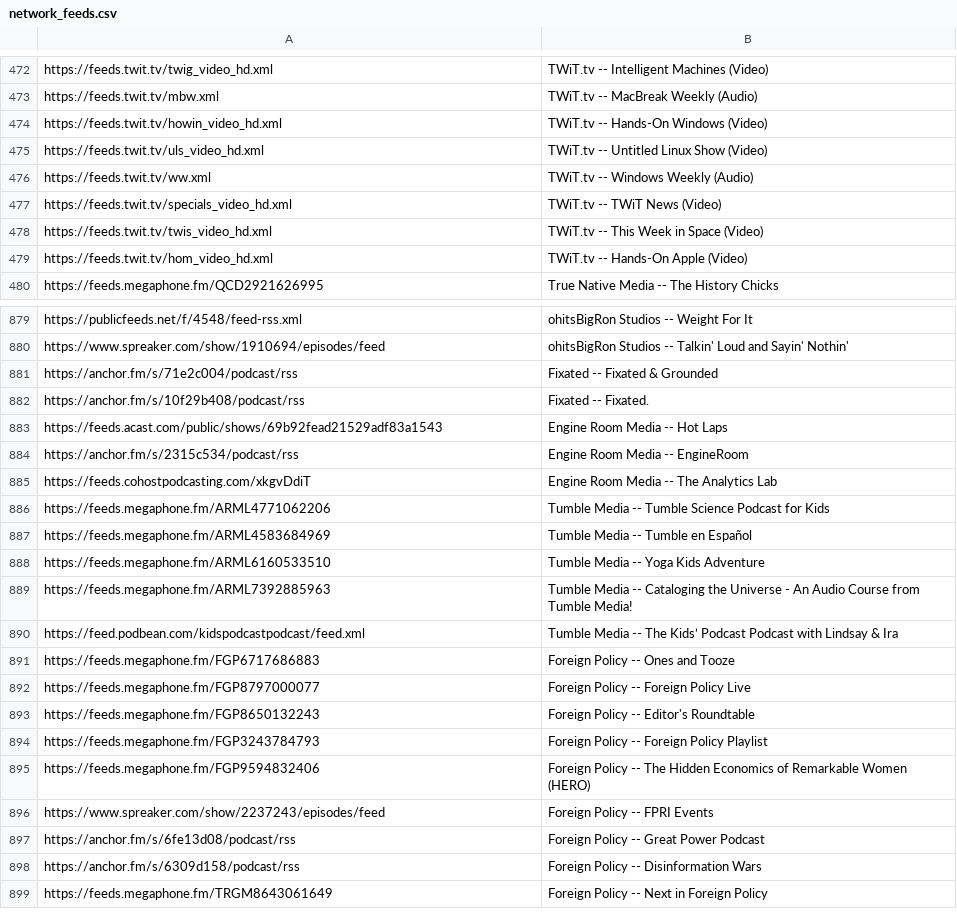
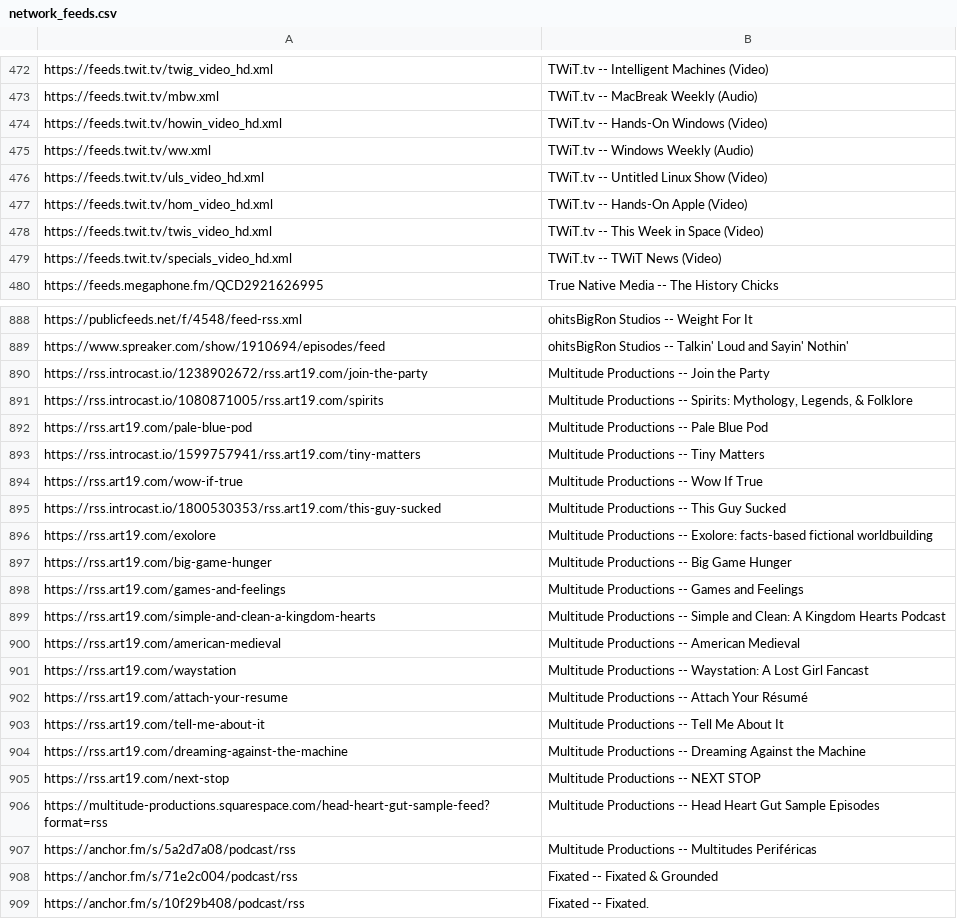
Before and after one commit to perlstein/abunchofcoconuts, a CSV file: data/network_feeds.csv, drawn as a sheet; only a part is shown, gaps mark what is left out; the shorter side is filled out with more unchanged rows; the diff covers the shown part only.

```diff
--- a/data/network_feeds.csv
+++ b/data/network_feeds.csv
@@ -474,7 +474,7 @@ https://feeds.twit.tv/mbw.xml,TWiT.tv -- MacBreak Weekly (Audio)
 https://feeds.twit.tv/howin_video_hd.xml,TWiT.tv -- Hands-On Windows (Video)
+https://feeds.twit.tv/ww.xml,TWiT.tv -- Windows Weekly (Audio)
 https://feeds.twit.tv/uls_video_hd.xml,TWiT.tv -- Untitled Linux Show (Video)
-https://feeds.twit.tv/ww.xml,TWiT.tv -- Windows Weekly (Audio)
+https://feeds.twit.tv/hom_video_hd.xml,TWiT.tv -- Hands-On Apple (Video)
+https://feeds.twit.tv/twis_video_hd.xml,TWiT.tv -- This Week in Space (Video)
 https://feeds.twit.tv/specials_video_hd.xml,TWiT.tv -- TWiT News (Video)
-https://feeds.twit.tv/twis_video_hd.xml,TWiT.tv -- This Week in Space (Video)
-https://feeds.twit.tv/hom_video_hd.xml,TWiT.tv -- Hands-On Apple (Video)
 https://feeds.megaphone.fm/QCD2921626995,True Native Media -- The History Chicks
@@ -880,2 +889,20 @@ https://publicfeeds.net/f/4548/feed-rss.xml,ohitsBigRon Studios -- Weight For It
 https://www.spreaker.com/show/1910694/episodes/feed,ohitsBigRon Studios -- Talkin' Loud and Sayin' Nothin'
+https://rss.introcast.io/1238902672/rss.art19.com/join-the-party,Multitude Productions -- Join the Party
+https://rss.introcast.io/1080871005/rss.art19.com/spirits,"Multitude Productions -- Spirits: Mythology, Legends, & Folklore"
+https://rss.art19.com/pale-blue-pod,Multitude Productions -- Pale Blue Pod
+https://rss.introcast.io/1599757941/rss.art19.com/tiny-matters,Multitude Productions -- Tiny Matters
+https://rss.art19.com/wow-if-true,Multitude Productions -- Wow If True
+https://rss.introcast.io/1800530353/rss.art19.com/this-guy-sucked,Multitude Productions -- This Guy Sucked
+https://rss.art19.com/exolore,Multitude Productions -- Exolore: facts-based fictional worldbuilding
+https://rss.art19.com/big-game-hunger,Multitude Productions -- Big Game Hunger
+https://rss.art19.com/games-and-feelings,Multitude Productions -- Games and Feelings
+https://rss.art19.com/simple-and-clean-a-kingdom-hearts,Multitude Productions -- Simple and Clean: A Kingdom Hearts Podcast
+https://rss.art19.com/american-medieval,Multitude Productions -- American Medieval
+https://rss.art19.com/waystation,Multitude Productions -- Waystation: A Lost Girl Fancast
+https://rss.art19.com/attach-your-resume,Multitude Productions -- Attach Your Résumé
+https://rss.art19.com/tell-me-about-it,Multitude Productions -- Tell Me About It
+https://rss.art19.com/dreaming-against-the-machine,Multitude Productions -- Dreaming Against the Machine
+https://rss.art19.com/next-stop,Multitude Productions -- NEXT STOP
+https://multitude-productions.squarespace.com/head-heart-gut-sample-feed?format=rss,Multitude Productions -- Head Heart Gut Sample Episodes
+https://anchor.fm/s/5a2d7a08/podcast/rss,Multitude Productions -- Multitudes Periféricas
 https://anchor.fm/s/71e2c004/podcast/rss,Fixated -- Fixated & Grounded
```
Also changed, not shown: 9 added rows, 23 moved rows and 1 edited cell elsewhere in this file, 1 other file.
